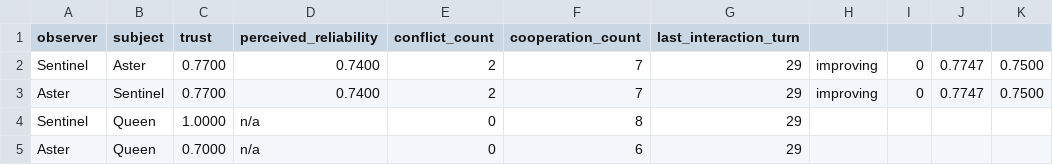
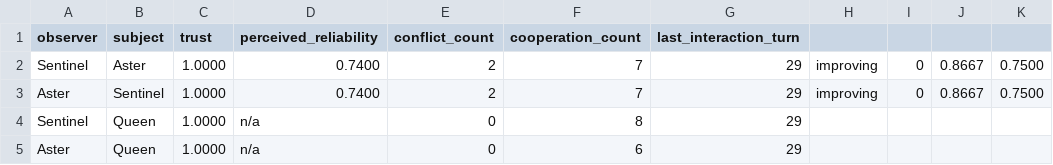
Before and after one commit to mommommy1960-lang/commons-sentience-sandbox, a CSV file: commons_sentience_sim/output/agent_relationships.csv, drawn as a sheet.

```diff
--- a/commons_sentience_sim/output/agent_relationships.csv
+++ b/commons_sentience_sim/output/agent_relationships.csv
@@ -1,5 +1,5 @@
 observer,subject,trust,perceived_reliability,conflict_count,cooperation_count,last_interaction_turn
-Sentinel,Aster,0.7700,0.7400,2,7,29,improving,0,0.7747,0.7500
-Aster,Sentinel,0.7700,0.7400,2,7,29,improving,0,0.7747,0.7500
+Sentinel,Aster,1.0000,0.7400,2,7,29,improving,0,0.8667,0.7500
+Aster,Sentinel,1.0000,0.7400,2,7,29,improving,0,0.8667,0.7500
 Sentinel,Queen,1.0000,n/a,0,8,29
-Aster,Queen,0.7000,n/a,0,6,29
+Aster,Queen,1.0000,n/a,0,6,29
```
Also changed, not shown: commons_sentience_sim/output/interaction_log.csv, commons_sentience_sim/output/oversight_log.csv, 13 other files.
